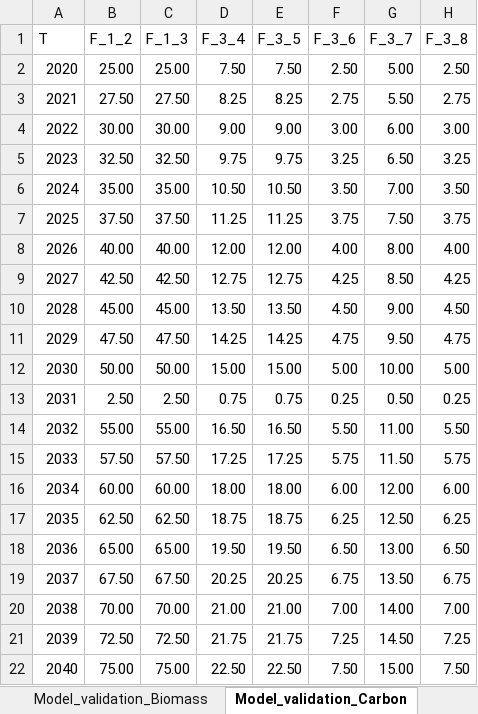
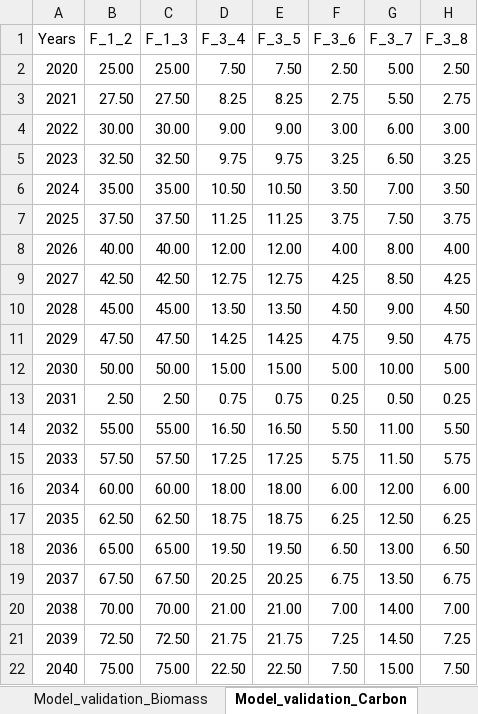
Before and after one commit to lukashpe/biODYM, an Excel workbook: case_study_results/Case_study_results_Excel_calculation.xlsx, sheet Model_validation_Carbon, drawn as a sheet; only a part is shown; values as stored, in another font and other column widths than the file's, no borders; the diff names each change by its address in the sheet, - before the commit and + after, or states it on an @@ line.

```diff
--- a/case_study_results/Case_study_results_Excel_calculation.xlsx (sheet Model_validation_Carbon)
+++ b/case_study_results/Case_study_results_Excel_calculation.xlsx (sheet Model_validation_Carbon)
-A1: T
+A1: Years
```
Also changed, not shown: sheet Model_validation_Biomass, charts or pictures, case_study_results/Case_study_results.xlsx, case_study_results/Case_study_results_MC_mean.xlsx.
